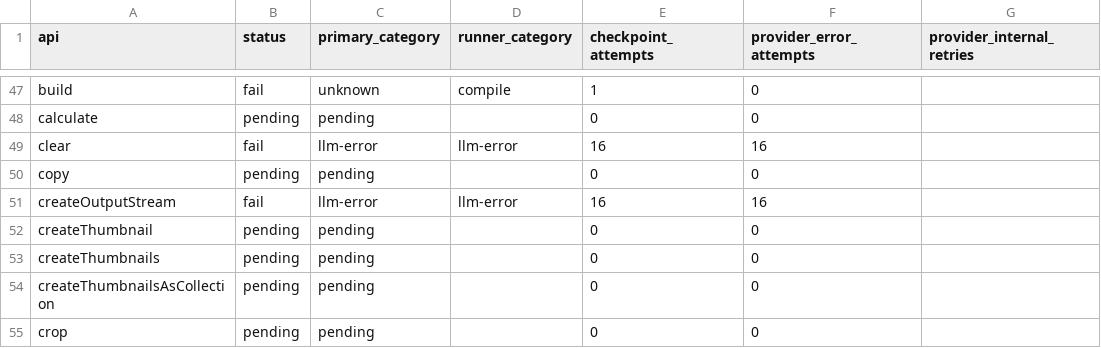
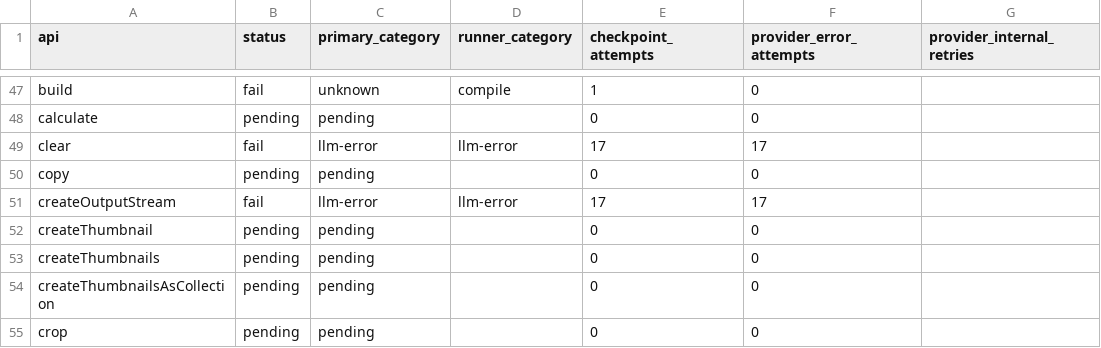
Before and after one commit to ZhuochengShang/GRAIL, a CSV file: experiments/external/overnight_audit/thumbnailator/A1/ledger.csv, drawn as a sheet; only a part is shown, gaps mark what is left out; the diff names each change by its address in the sheet, - before the commit and + after, or states it on an @@ line.

```diff
--- a/experiments/external/overnight_audit/thumbnailator/A1/ledger.csv
+++ b/experiments/external/overnight_audit/thumbnailator/A1/ledger.csv
-E49 (checkpoint_attempts): 16
+E49 (checkpoint_attempts): 17
-F49 (provider_error_attempts): 16
+F49 (provider_error_attempts): 17
-E51 (checkpoint_attempts): 16
+E51 (checkpoint_attempts): 17
-F51 (provider_error_attempts): 16
+F51 (provider_error_attempts): 17
```
Also changed, not shown: experiments/external/overnight_audit/mir_eval/A1/ledger.csv, experiments/external/overnight_audit/tslearn/A1/ledger.csv, 42 other files.
